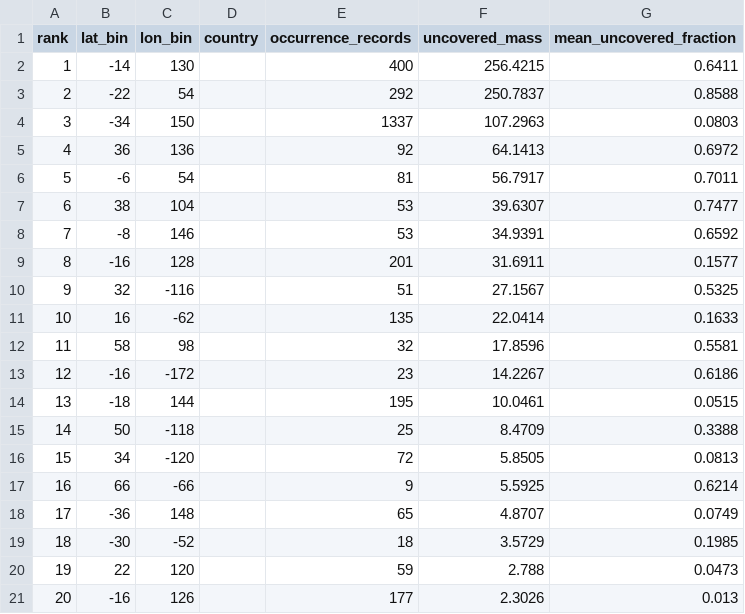
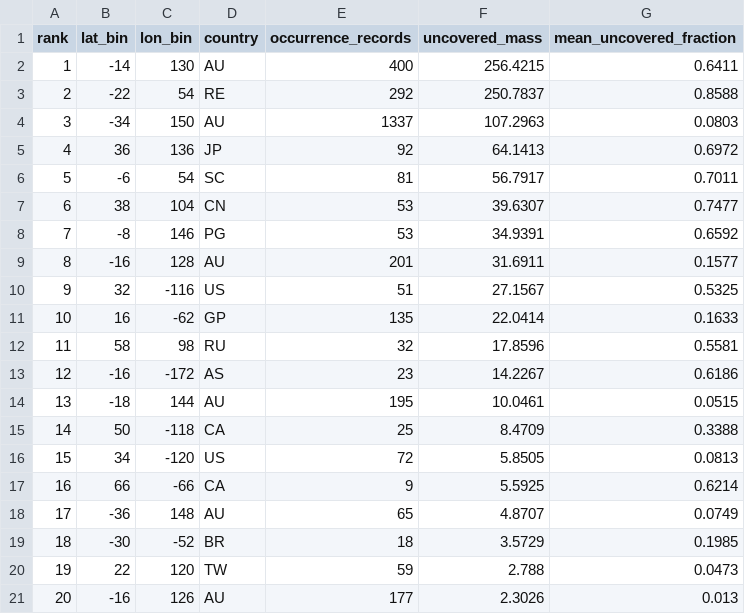
Before and after one commit to vkcvaibhav-eng/reference-coverage, a CSV file: results/deficit/priority_list.csv, drawn as a sheet.

```diff
--- a/results/deficit/priority_list.csv
+++ b/results/deficit/priority_list.csv
@@ -1,21 +1,21 @@
 rank,lat_bin,lon_bin,country,occurrence_records,uncovered_mass,mean_uncovered_fraction
-1,-14,130,,400,256.4215,0.6411
-2,-22,54,,292,250.7837,0.8588
-3,-34,150,,1337,107.2963,0.0803
-4,36,136,,92,64.1413,0.6972
-5,-6,54,,81,56.7917,0.7011
-6,38,104,,53,39.6307,0.7477
-7,-8,146,,53,34.9391,0.6592
-8,-16,128,,201,31.6911,0.1577
-9,32,-116,,51,27.1567,0.5325
-10,16,-62,,135,22.0414,0.1633
-11,58,98,,32,17.8596,0.5581
-12,-16,-172,,23,14.2267,0.6186
-13,-18,144,,195,10.0461,0.0515
-14,50,-118,,25,8.4709,0.3388
-15,34,-120,,72,5.8505,0.0813
-16,66,-66,,9,5.5925,0.6214
-17,-36,148,,65,4.8707,0.0749
-18,-30,-52,,18,3.5729,0.1985
-19,22,120,,59,2.788,0.0473
-20,-16,126,,177,2.3026,0.013
+1,-14,130,AU,400,256.4215,0.6411
+2,-22,54,RE,292,250.7837,0.8588
+3,-34,150,AU,1337,107.2963,0.0803
+4,36,136,JP,92,64.1413,0.6972
+5,-6,54,SC,81,56.7917,0.7011
+6,38,104,CN,53,39.6307,0.7477
+7,-8,146,PG,53,34.9391,0.6592
+8,-16,128,AU,201,31.6911,0.1577
+9,32,-116,US,51,27.1567,0.5325
+10,16,-62,GP,135,22.0414,0.1633
+11,58,98,RU,32,17.8596,0.5581
+12,-16,-172,AS,23,14.2267,0.6186
+13,-18,144,AU,195,10.0461,0.0515
+14,50,-118,CA,25,8.4709,0.3388
+15,34,-120,US,72,5.8505,0.0813
+16,66,-66,CA,9,5.5925,0.6214
+17,-36,148,AU,65,4.8707,0.0749
+18,-30,-52,BR,18,3.5729,0.1985
+19,22,120,TW,59,2.788,0.0473
+20,-16,126,AU,177,2.3026,0.013
```
Also changed, not shown: results/deficit/oligonychus/priority_list.csv, results/deficit/tetranychus/priority_list.csv, 4 other files.
